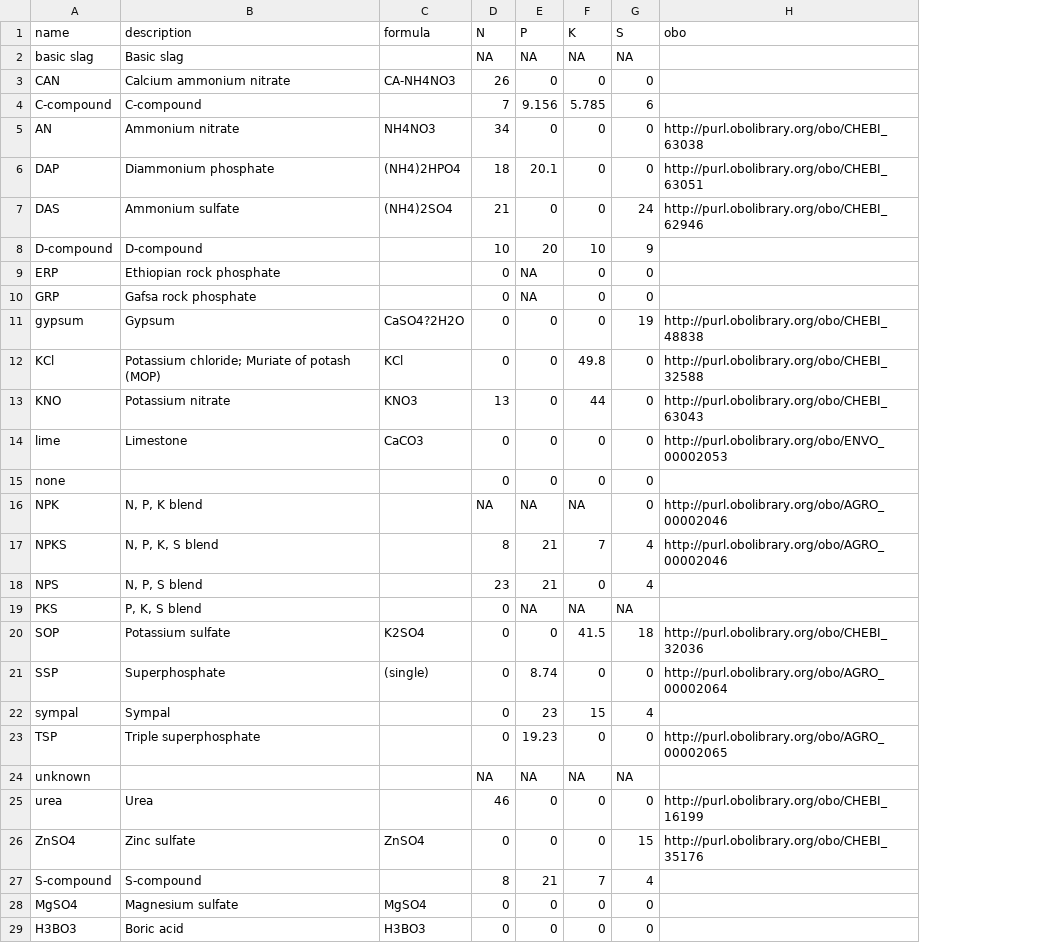
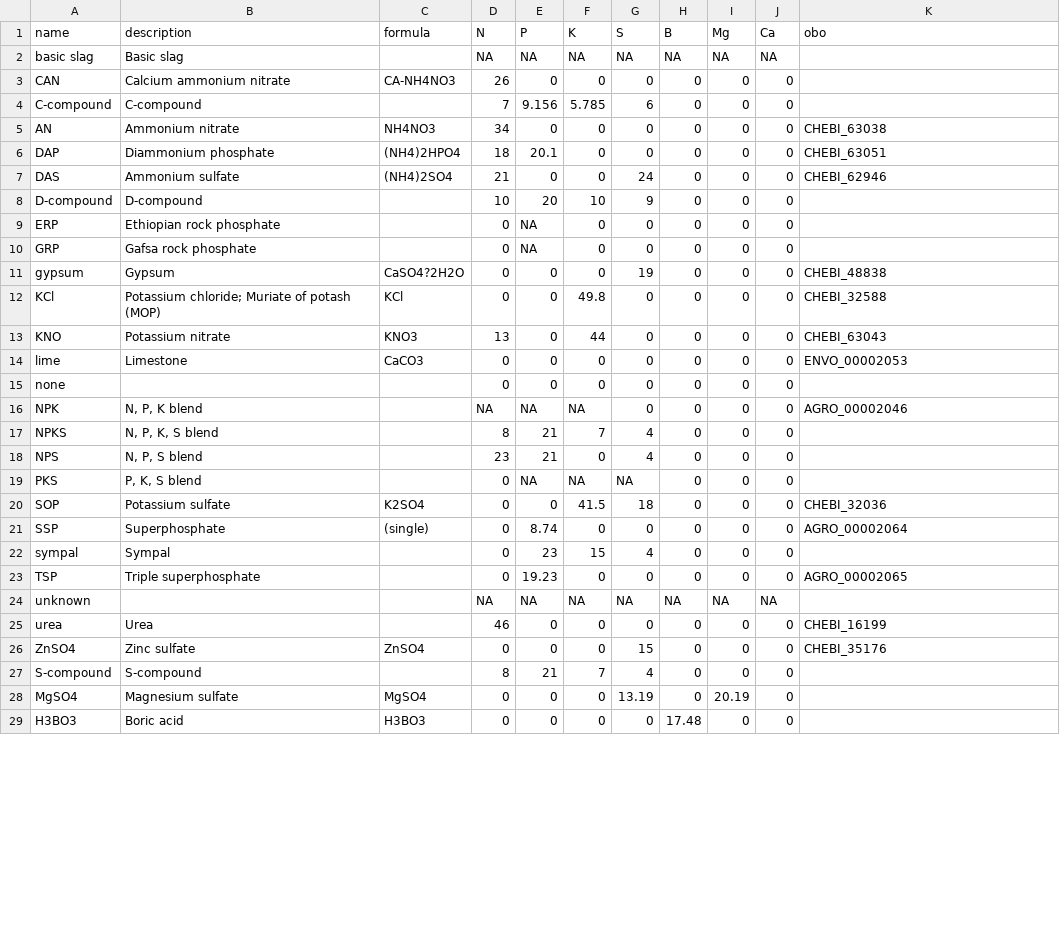
Before and after one commit to reagro/carob, a CSV file: terms/values_fertilizer_type.csv, drawn as a sheet; only a part is shown; addresses are those after the commit; the diff covers the shown part only; the diff names each change by its address in the sheet, - before the commit and + after, or states it on an @@ line.

```diff
--- a/terms/values_fertilizer_type.csv
+++ b/terms/values_fertilizer_type.csv
+column H (B), rows 2-29: NA | 0 | 0 | 0 | 0 | 0 | 0 | 0 | 0 | 0 | 0 | 0 | 0 | 0 | 0 | 0 | 0 | 0 | 0 | 0 | 0 | 0 | NA | 0 | 0 | 0 | 0 | 17.48
+column I (Mg), rows 2-29: NA | 0 | 0 | 0 | 0 | 0 | 0 | 0 | 0 | 0 | 0 | 0 | 0 | 0 | 0 | 0 | 0 | 0 | 0 | 0 | 0 | 0 | NA | 0 | 0 | 0 | 20.19 | 0
+column J (Ca), rows 2-29: NA | 0 | 0 | 0 | 0 | 0 | 0 | 0 | 0 | 0 | 0 | 0 | 0 | 0 | 0 | 0 | 0 | 0 | 0 | 0 | 0 | 0 | NA | 0 | 0 | 0 | 0 | 0
-K5 (obo): http://purl.obolibrary.org/obo/CHEBI_63038
+K5 (obo): CHEBI_63038
-K6 (obo): http://purl.obolibrary.org/obo/CHEBI_63051
+K6 (obo): CHEBI_63051
-K7 (obo): http://purl.obolibrary.org/obo/CHEBI_62946
+K7 (obo): CHEBI_62946
-K11 (obo): http://purl.obolibrary.org/obo/CHEBI_48838
+K11 (obo): CHEBI_48838
-K12 (obo): http://purl.obolibrary.org/obo/CHEBI_32588
+K12 (obo): CHEBI_32588
-K13 (obo): http://purl.obolibrary.org/obo/CHEBI_63043
+K13 (obo): CHEBI_63043
-K14 (obo): http://purl.obolibrary.org/obo/ENVO_00002053
+K14 (obo): ENVO_00002053
-K16 (obo): http://purl.obolibrary.org/obo/AGRO_00002046
+K16 (obo): AGRO_00002046
-K17 (obo): http://purl.obolibrary.org/obo/AGRO_00002046
+K17 (obo): (empty)
-K20 (obo): http://purl.obolibrary.org/obo/CHEBI_32036
+K20 (obo): CHEBI_32036
-K21 (obo): http://purl.obolibrary.org/obo/AGRO_00002064
+K21 (obo): AGRO_00002064
-K23 (obo): http://purl.obolibrary.org/obo/AGRO_00002065
+K23 (obo): AGRO_00002065
-K25 (obo): http://purl.obolibrary.org/obo/CHEBI_16199
+K25 (obo): CHEBI_16199
-K26 (obo): http://purl.obolibrary.org/obo/CHEBI_35176
+K26 (obo): CHEBI_35176
-G28 (S): 0
+G28 (S): 13.19
```
Also changed, not shown: 2 edited cells elsewhere in this file, terms/variables_all.csv, terms/variables_crop.csv, 16 other files.
